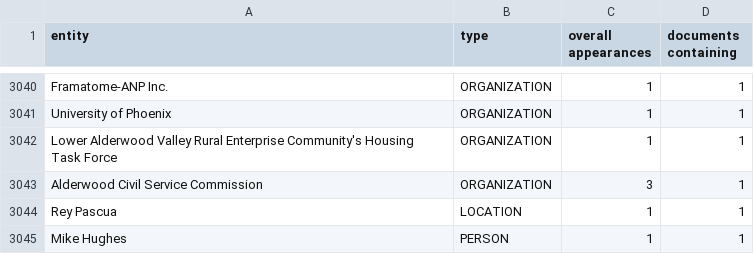
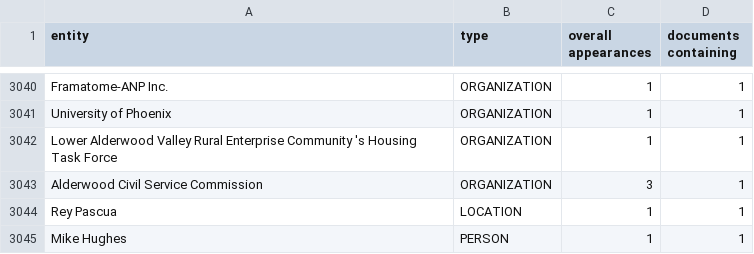
Before and after one commit to pageturners/pageturners.github.io, a CSV file: csv/entityOverview.csv, drawn as a sheet; only a part is shown, gaps mark what is left out; the diff covers the shown part only.

Commit message:
Revert "Update entityOverview.csv"
This reverts commit bd312635fffae0ef88ad8d2d690b6d8283e98804.

```diff
--- a/csv/entityOverview.csv
+++ b/csv/entityOverview.csv
@@ -3041,3 +3041,3 @@ Framatome-ANP Inc.,ORGANIZATION,1,1
 University of Phoenix,ORGANIZATION,1,1
-Lower Alderwood Valley Rural Enterprise Community's Housing Task Force,ORGANIZATION,1,1
+Lower Alderwood Valley Rural Enterprise Community 's Housing Task Force,ORGANIZATION,1,1
 Alderwood Civil Service Commission,ORGANIZATION,3,1
```
Also changed, not shown: 10 edited cells elsewhere in this file.
